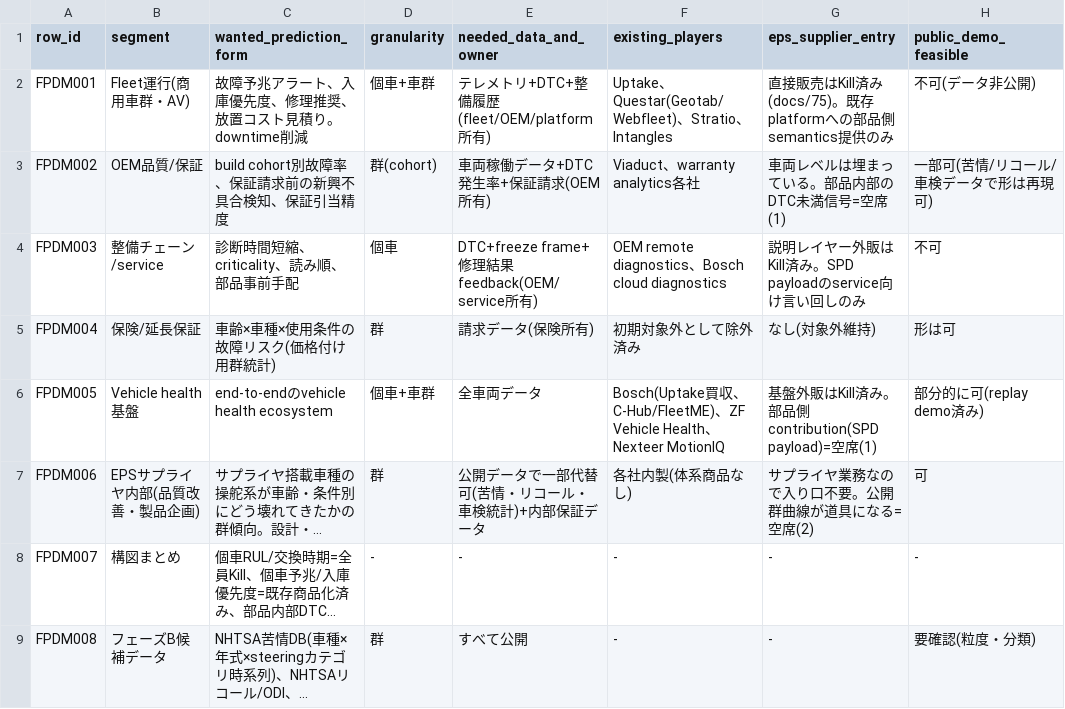
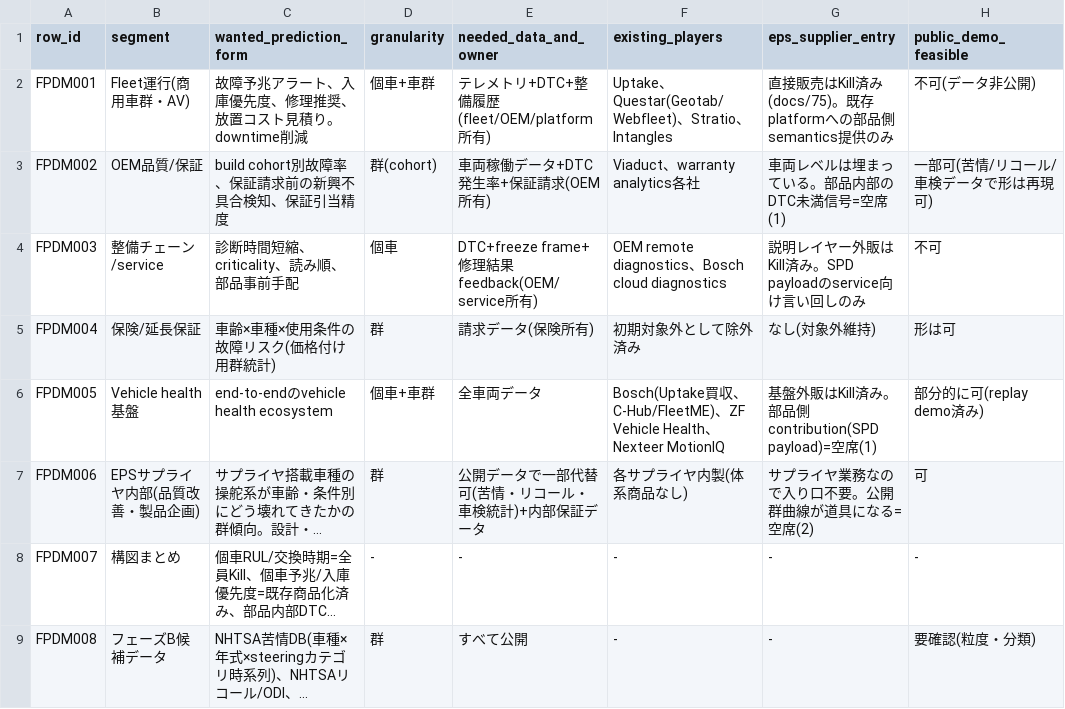
Before and after one commit to kino-6/steering-health-intelligence, a TSV file: data/failure_prediction_demand_map.tsv, drawn as a sheet; only a part is shown; long unchanged cells end in …; the diff names each change by its address in the sheet, - before the commit and + after, or states it on an @@ line.

```diff
--- a/data/failure_prediction_demand_map.tsv
+++ b/data/failure_prediction_demand_map.tsv
-F7 (existing_players): 各社内製(体系商品なし)
+F7 (existing_players): 各サプライヤ内製(体系商品なし)
```
Also changed, not shown: data/archive/oem_remote_diagnostics/oem_remote_diagnostics_eps_explanation_layer_questions.tsv, data/bmr002_rfq_design_review_pack.tsv, 54 other files.
